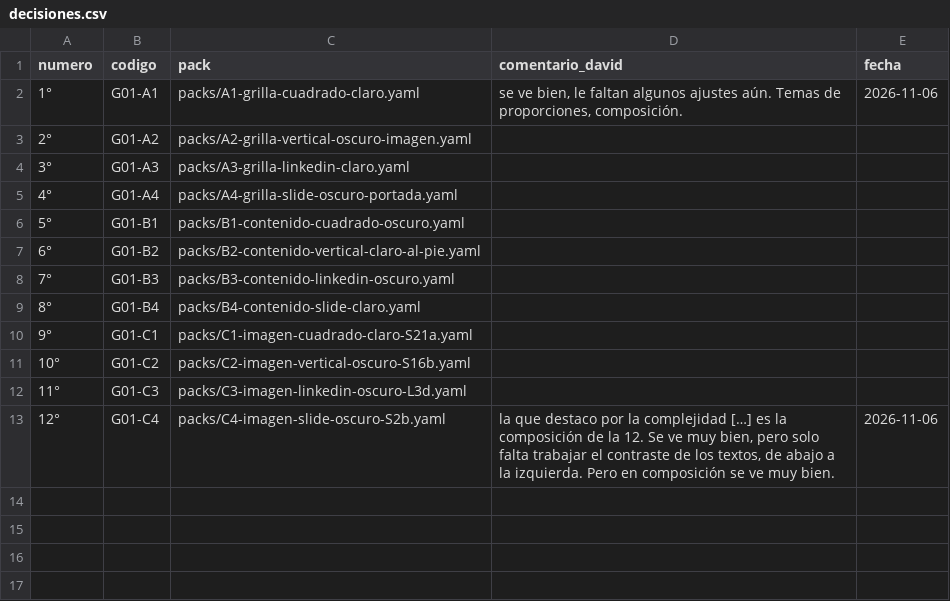
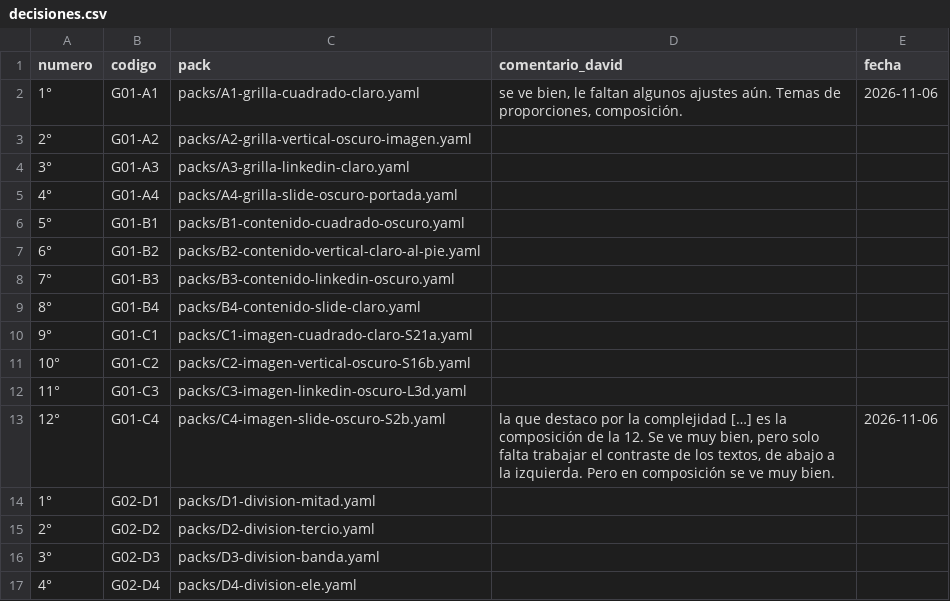
Before and after one commit to Umbral-Bot/umbral-agent-stack, a CSV file: labs/motor-piezas/decisiones.csv, drawn as a sheet.

```diff
--- a/labs/motor-piezas/decisiones.csv
+++ b/labs/motor-piezas/decisiones.csv
@@ -13 +13,5 @@ numero,codigo,pack,comentario_david,fecha
 12°,G01-C4,packs/C4-imagen-slide-oscuro-S2b.yaml,"la que destaco por la complejidad […] es la composición de la 12. Se ve muy bien, pero solo falta trabajar el contraste de los textos, de abajo a la izquierda. Pero en composición se ve muy bien.",2026-11-06
+1°,G02-D1,packs/D1-division-mitad.yaml,,
+2°,G02-D2,packs/D2-division-tercio.yaml,,
+3°,G02-D3,packs/D3-division-banda.yaml,,
+4°,G02-D4,packs/D4-division-ele.yaml,,
```
Also changed, not shown: 3 other files.
